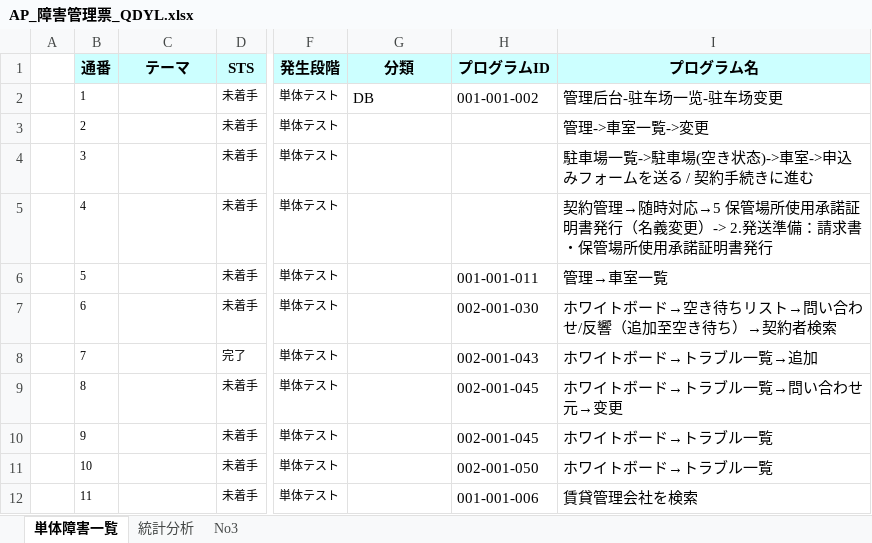
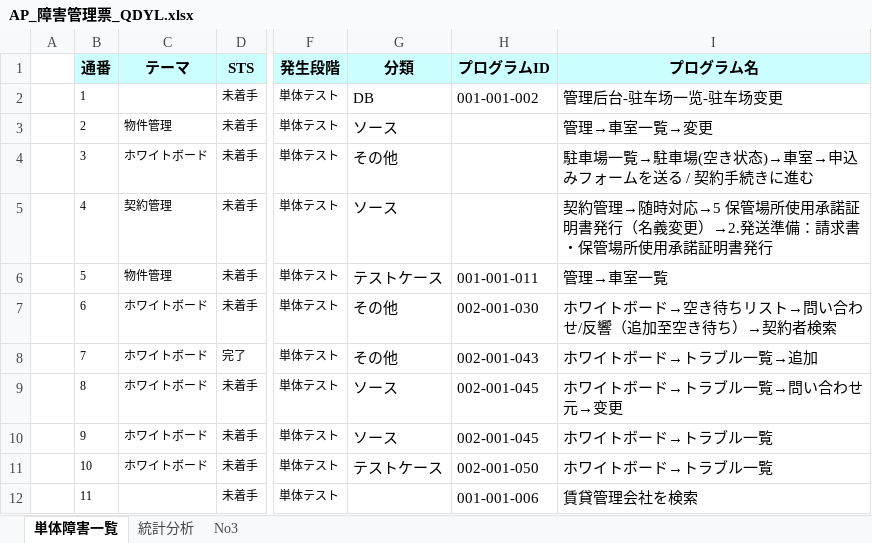
Before and after one commit to ebusiness/areaparking-test, an Excel workbook: document/AP_障害管理票_QDYL.xlsx, sheet 単体障害一覧, drawn as a sheet; only a part is shown, gaps mark what is left out; values as stored, in another font and other column widths than the file's, no borders; conditional formats not drawn; the diff covers the shown part only; the diff names each change by its address in the sheet, - before the commit and + after, or states it on an @@ line.

Commit message:
update document Signed-off-by: MaHongTao <mht@shequchina.com>

```diff
--- a/document/AP_障害管理票_QDYL.xlsx (sheet 単体障害一覧)
+++ b/document/AP_障害管理票_QDYL.xlsx (sheet 単体障害一覧)
-C3 (テーマ): (empty)
+C3 (テーマ): 物件管理
-G3 (分類): (empty)
+G3 (分類): ソース
-I3 (プログラム名): 管理->車室一覧->変更
+I3 (プログラム名): 管理→車室一覧→変更
-C4 (テーマ): (empty)
+C4 (テーマ): ホワイトボード
-G4 (分類): (empty)
+G4 (分類): その他
-I4 (プログラム名): 駐車場一覧->駐車場(空き状态)->車室->申込みフォームを送る / 契約手続きに進む
+I4 (プログラム名): 駐車場一覧→駐車場(空き状态)→車室→申込みフォームを送る / 契約手続きに進む
-C5 (テーマ): (empty)
+C5 (テーマ): 契約管理
-G5 (分類): (empty)
+G5 (分類): ソース
-I5 (プログラム名): …義変更）-> 2.発送準備…
+I5 (プログラム名): …義変更）→2.発送準備…
-C6 (テーマ): (empty)
+C6 (テーマ): 物件管理
-G6 (分類): (empty)
+G6 (分類): テストケース
-C7:C11 (テーマ): (empty)
+C7:C11 (テーマ): ホワイトボード
-G7:G8 (分類): (empty)
+G7:G8 (分類): その他
-G9:G10 (分類): (empty)
+G9:G10 (分類): ソース
-G11 (分類): (empty)
+G11 (分類): テストケース
```
Also changed, not shown: 10 added rows elsewhere in this sheet, formulas that keep their value, charts or pictures, 2 other files.
